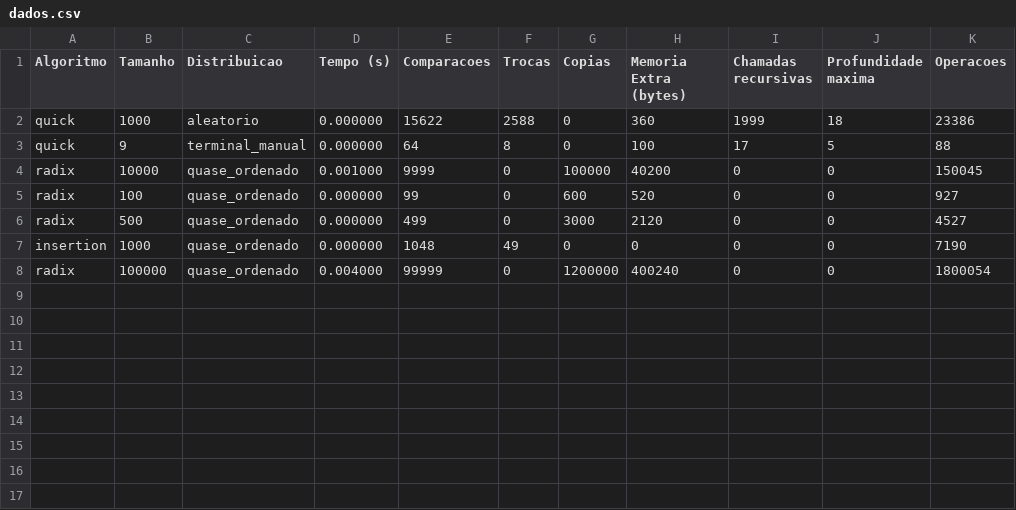
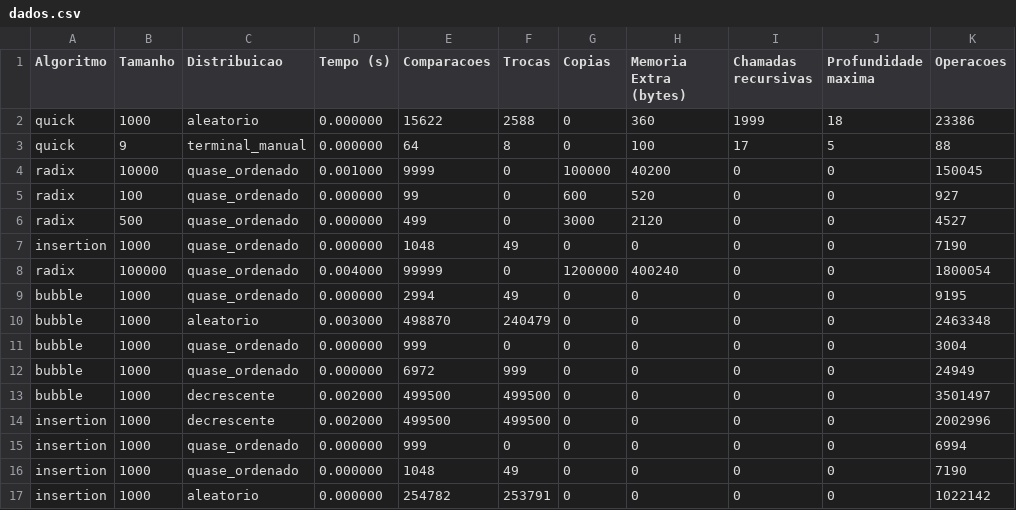
Before and after one commit to beatrizslcosimatti/trabalho_ed2, a CSV file: output/dados.csv, drawn as a sheet.

```diff
--- a/output/dados.csv
+++ b/output/dados.csv
@@ -8 +8,10 @@ insertion,1000,quase_ordenado,0.000000,1048,49,0,0, 0, 0, 7190
 radix,100000,quase_ordenado,0.004000,99999,0,1200000,400240, 0, 0, 1800054
+bubble,1000,quase_ordenado,0.000000,2994,49,0,0, 0, 0, 9195
+bubble,1000,aleatorio,0.003000,498870,240479,0,0, 0, 0, 2463348
+bubble,1000,quase_ordenado,0.000000,999,0,0,0, 0, 0, 3004
+bubble,1000,quase_ordenado,0.000000,6972,999,0,0, 0, 0, 24949
+bubble,1000,decrescente,0.002000,499500,499500,0,0, 0, 0, 3501497
+insertion,1000,decrescente,0.002000,499500,499500,0,0, 0, 0, 2002996
+insertion,1000,quase_ordenado,0.000000,999,0,0,0, 0, 0, 6994
+insertion,1000,quase_ordenado,0.000000,1048,49,0,0, 0, 0, 7190
+insertion,1000,aleatorio,0.000000,254782,253791,0,0, 0, 0, 1022142
```
Also changed, not shown: 2 other files.
